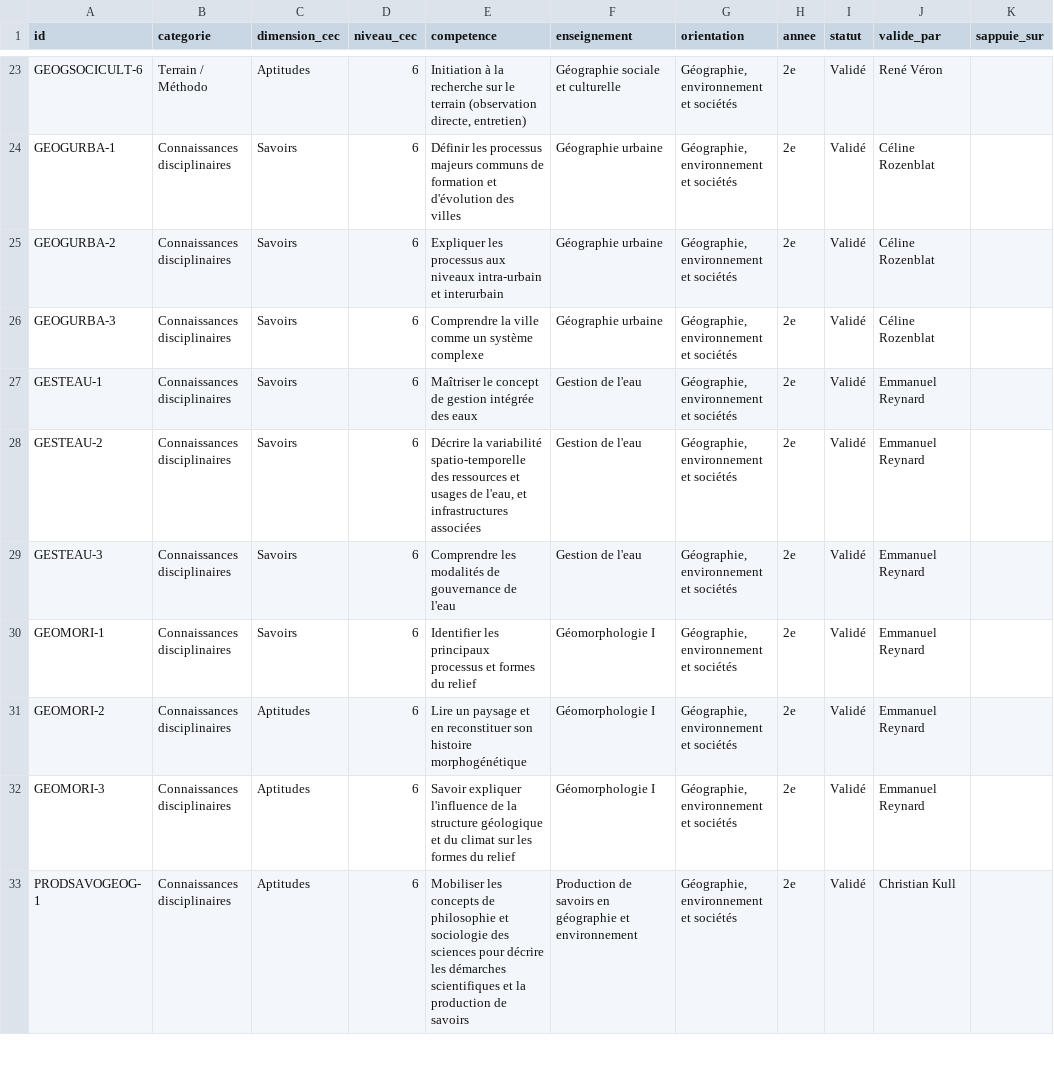
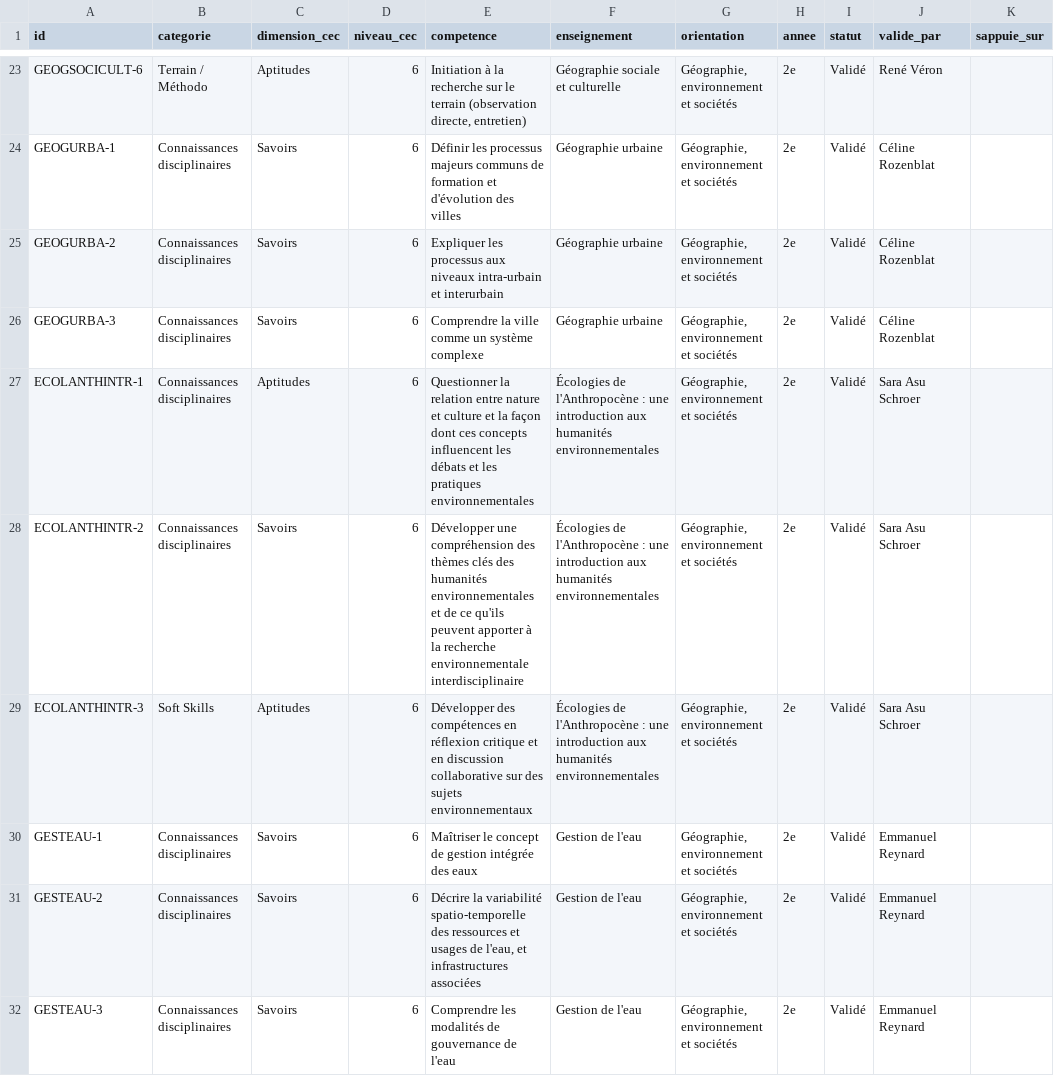
Before and after one commit to johannluthi/arbre-des-connaissances, a CSV file: data/competences.csv, drawn as a sheet; only a part is shown, gaps mark what is left out; the shorter side is filled out with more unchanged rows; the diff names each change by its address in the sheet, - before the commit and + after, or states it on an @@ line.

Commit message:
Écologies de l'Anthropocène (ex-Introduction à la pensée écologique) : réponse de S. A. Schroer
Le cours est renommé et passe principalement en anglais ; l'intitulé du plan
d'études 2026-2027 est conservé en remarque.

```diff
--- a/data/competences.csv
+++ b/data/competences.csv
+row 27: ECOLANTHINTR-1 | Connaissances disciplinaires | Aptitudes | 6 | Questionner la relation entre nature et culture et la façon dont ces concepts influencent les débats et les pratiques environnementales | Écologies de l'Anthropocène : une introduction aux humanités environnementales | Géographie, environnement et sociétés | 2e | Validé | Sara Asu Schroer
+row 28: ECOLANTHINTR-2 | Connaissances disciplinaires | Savoirs | 6 | Développer une compréhension des thèmes clés des humanités environnementales et de ce qu'ils peuvent apporter à la recherche environnementale interdisciplinaire | Écologies de l'Anthropocène : une introduction aux humanités environnementales | Géographie, environnement et sociétés | 2e | Validé | Sara Asu Schroer
+row 29: ECOLANTHINTR-3 | Soft Skills | Aptitudes | 6 | Développer des compétences en réflexion critique et en discussion collaborative sur des sujets environnementaux | Écologies de l'Anthropocène : une introduction aux humanités environnementales | Géographie, environnement et sociétés | 2e | Validé | Sara Asu Schroer
```
Also changed, not shown: data/enseignements.csv, 2 other files.
